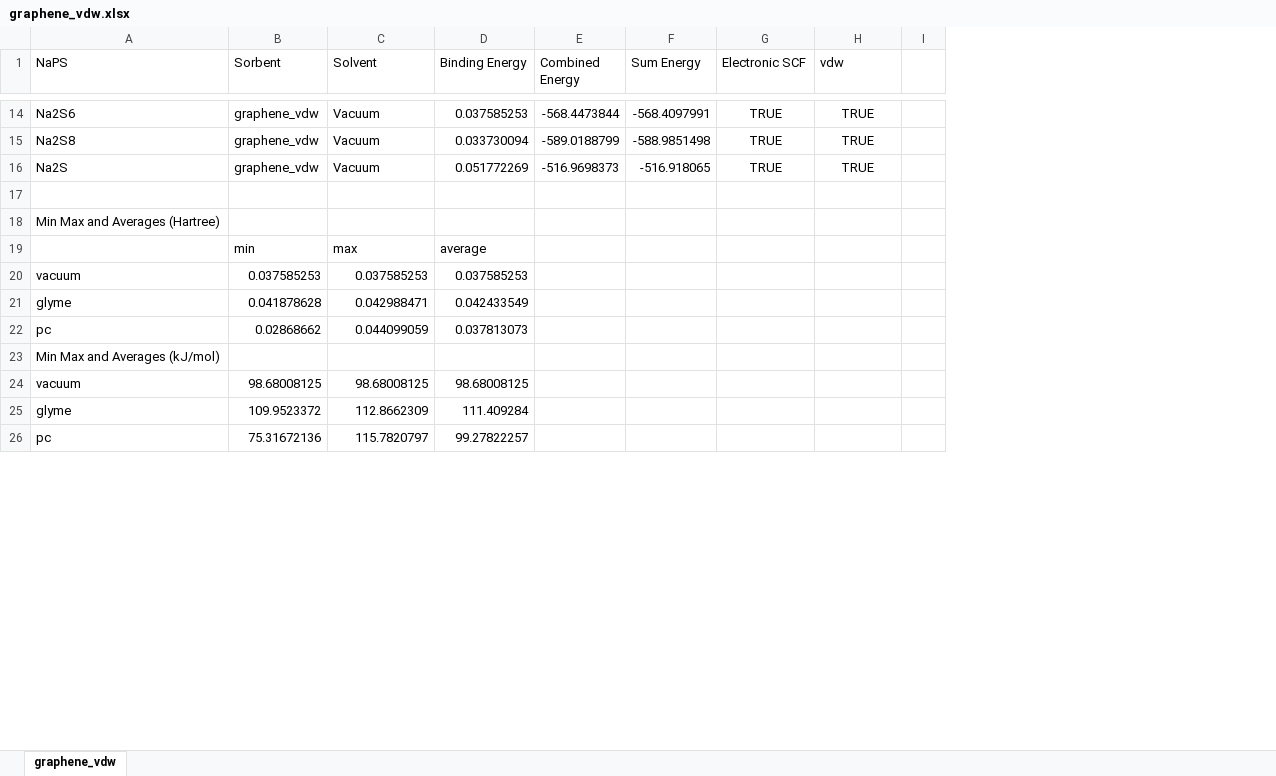
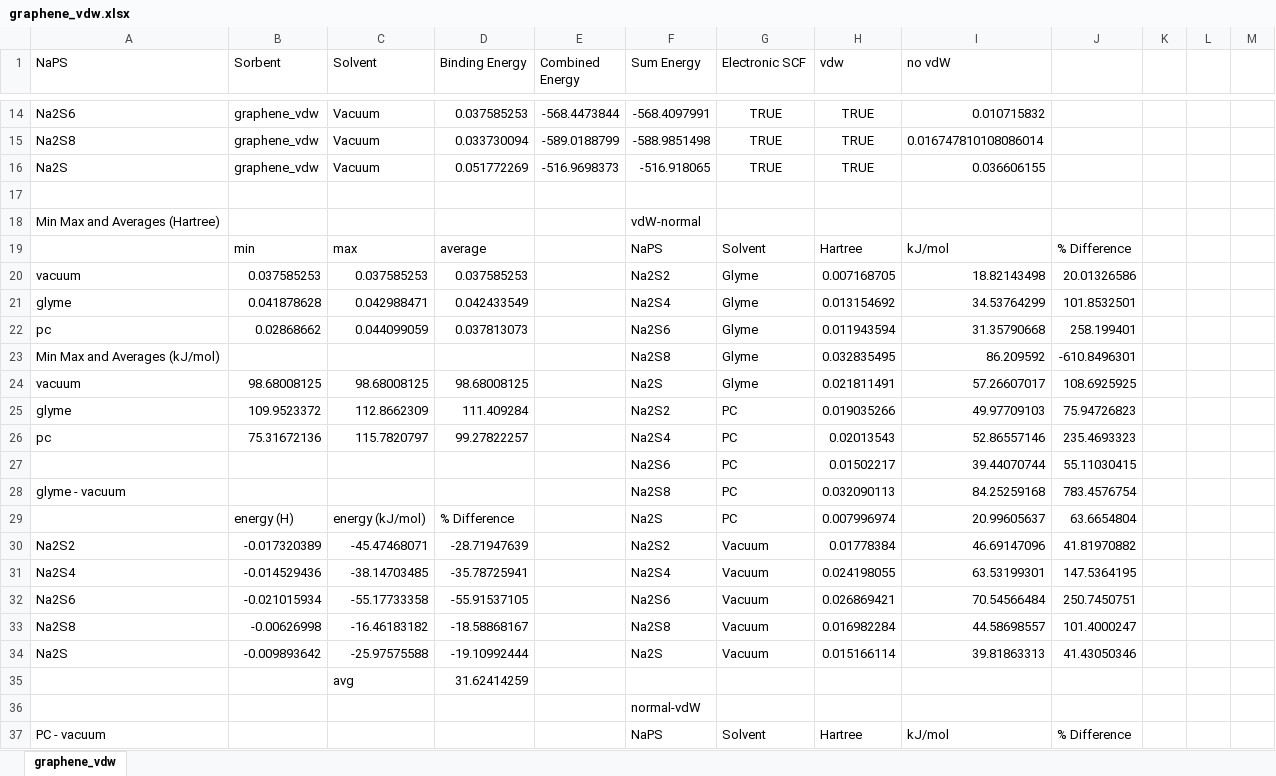
Before and after one commit to AndrewTaehonKim/2025_AndrewKim_Cooper_Masters, an Excel workbook: Data-extracted/final/binding_energies/analysis/graphene_vdw.xlsx, sheet graphene_vdw, drawn as a sheet; only a part is shown, gaps mark what is left out; values as stored, in another font and other column widths than the file's, no borders; removed rows and columns are numbered as before the commit, all else as after; the diff covers the shown part only; the diff names each change by its address in the sheet, - before the commit and + after, or states it on an @@ line.

```diff
--- a/Data-extracted/final/binding_energies/analysis/graphene_vdw.xlsx (sheet graphene_vdw)
+++ b/Data-extracted/final/binding_energies/analysis/graphene_vdw.xlsx (sheet graphene_vdw)
-column I, empty
+column I (no vdW), rows 14-22: 0.010715832 | 0.016747810108086014 | 0.036606155 |  |  | kJ/mol | 18.82143498 | 34.53764299 | 31.35790668; rows 24-26: 57.26607017 | 49.97709103 | 52.86557146
+column J, rows 19-22: % Difference | 20.01326586 | 101.8532501 | 258.199401; rows 24-26: 108.6925925 | 75.94726823 | 235.4693323
+column K, empty
+column L, empty
+column M, empty
-F18 (Sum Energy): (empty)
+F18 (Sum Energy): vdW-normal
-F19 (Sum Energy): (empty)
+F19 (Sum Energy): NaPS
-G19 (Electronic SCF): (empty)
+G19 (Electronic SCF): Solvent
-H19 (vdw): (empty)
+H19 (vdw): Hartree
-F20 (Sum Energy): (empty)
+F20 (Sum Energy): Na2S2
-G20:G22 (Electronic SCF): (empty)
+G20:G22 (Electronic SCF): Glyme
-H20 (vdw): (empty)
+H20 (vdw): 0.007168705
-F21 (Sum Energy): (empty)
+F21 (Sum Energy): Na2S4
-H21 (vdw): (empty)
+H21 (vdw): 0.013154692
-F22 (Sum Energy): (empty)
+F22 (Sum Energy): Na2S6
-H22 (vdw): (empty)
+H22 (vdw): 0.011943594
-row 23: Min Max and Averages (kJ/mol)
+row 23: Min Max and Averages (kJ/mol) |  |  |  |  | Na2S8 | Glyme | 0.032835495 | 86.209592 | -610.8496301
-F24 (Sum Energy): (empty)
+F24 (Sum Energy): Na2S
-G24 (Electronic SCF): (empty)
+G24 (Electronic SCF): Glyme
-H24 (vdw): (empty)
+H24 (vdw): 0.021811491
-F25 (Sum Energy): (empty)
+F25 (Sum Energy): Na2S2
-G25:G26 (Electronic SCF): (empty)
+G25:G26 (Electronic SCF): PC
-H25 (vdw): (empty)
+H25 (vdw): 0.019035266
-F26 (Sum Energy): (empty)
+F26 (Sum Energy): Na2S4
-H26 (vdw): (empty)
+H26 (vdw): 0.02013543
+row 27:  |  |  |  |  | Na2S6 | PC | 0.01502217 | 39.44070744 | 55.11030415
+row 28: glyme - vacuum |  |  |  |  | Na2S8 | PC | 0.032090113 | 84.25259168 | 783.4576754
+row 29:  | energy (H) | energy (kJ/mol) | % Difference |  | Na2S | PC | 0.007996974 | 20.99605637 | 63.6654804
+row 30: Na2S2 | -0.017320389 | -45.47468071 | -28.71947639 |  | Na2S2 | Vacuum | 0.01778384 | 46.69147096 | 41.81970882
+row 31: Na2S4 | -0.014529436 | -38.14703485 | -35.78725941 |  | Na2S4 | Vacuum | 0.024198055 | 63.53199301 | 147.5364195
+row 32: Na2S6 | -0.021015934 | -55.17733358 | -55.91537105 |  | Na2S6 | Vacuum | 0.026869421 | 70.54566484 | 250.7450751
+row 33: Na2S8 | -0.00626998 | -16.46183182 | -18.58868167 |  | Na2S8 | Vacuum | 0.016982284 | 44.58698557 | 101.4000247
+row 34: Na2S | -0.009893642 | -25.97575588 | -19.10992444 |  | Na2S | Vacuum | 0.015166114 | 39.81863313 | 41.43050346
+row 36:  |  |  |  |  | normal-vdW
+row 37: PC - vacuum |  |  |  |  | NaPS | Solvent | Hartree | kJ/mol | % Difference
```
Also changed, not shown: 53 added rows and 15 removed rows elsewhere in this sheet, Data-extracted/final/binding_energies/analysis/FeN4.xlsx, Data-extracted/final/binding_energies/analysis/NiS2.xlsx, 54 other files.
